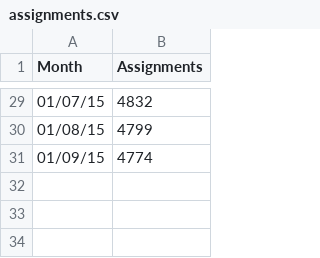
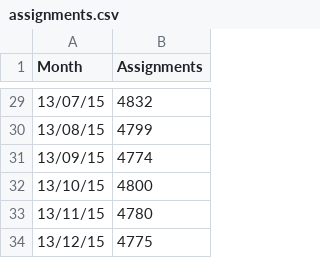
Before and after one commit to Devon-County-Council/HR, a CSV file: assignments.csv, drawn as a sheet; only a part is shown, gaps mark what is left out; the diff covers the shown part only.

```diff
--- a/assignments.csv
+++ b/assignments.csv
@@ -29,3 +29,6 @@ Month,Assignments
-01/07/15,4832
-01/08/15,4799
-01/09/15,4774
+13/07/15,4832
+13/08/15,4799
+13/09/15,4774
+13/10/15,4800
+13/11/15,4780
+13/12/15,4775
```
Also changed, not shown: 27 edited cells elsewhere in this file.
